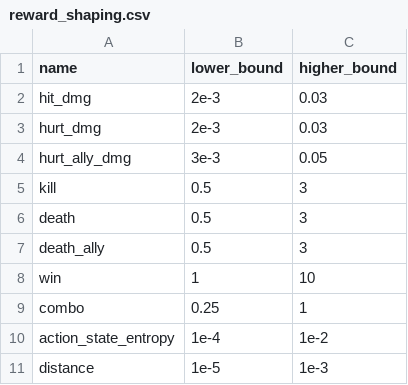
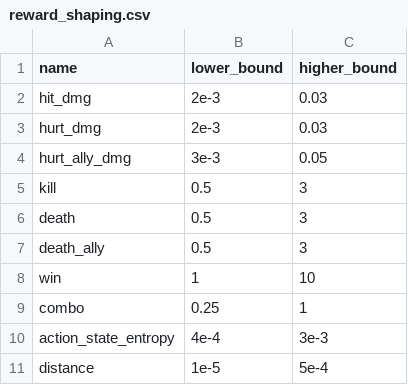
Before and after one commit to villinvic/Georges, a CSV file: config/tables/reward_shaping.csv, drawn as a sheet.

```diff
--- a/config/tables/reward_shaping.csv
+++ b/config/tables/reward_shaping.csv
@@ -9,3 +9,3 @@ name, lower_bound, higher_bound
 "combo", 0.25, 1
-"action_state_entropy", 1e-4, 1e-2
-"distance", 1e-5, 1e-3
+"action_state_entropy", 4e-4, 3e-3
+"distance", 1e-5, 5e-4
```
Also changed, not shown: 4 other files.
